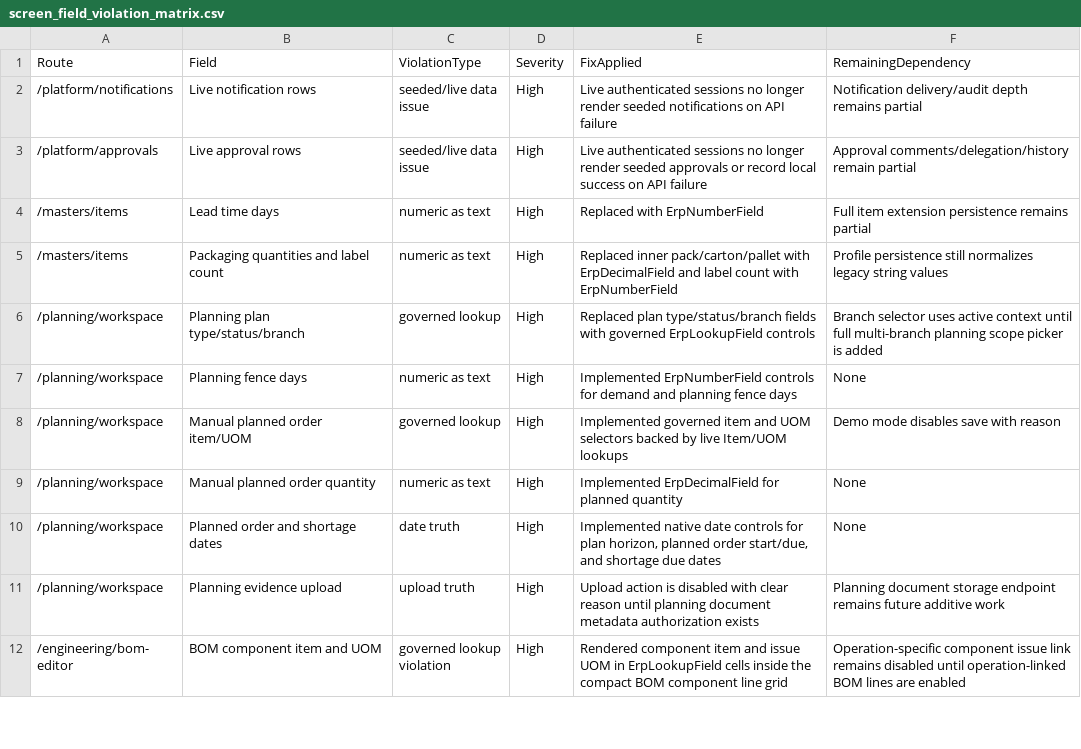
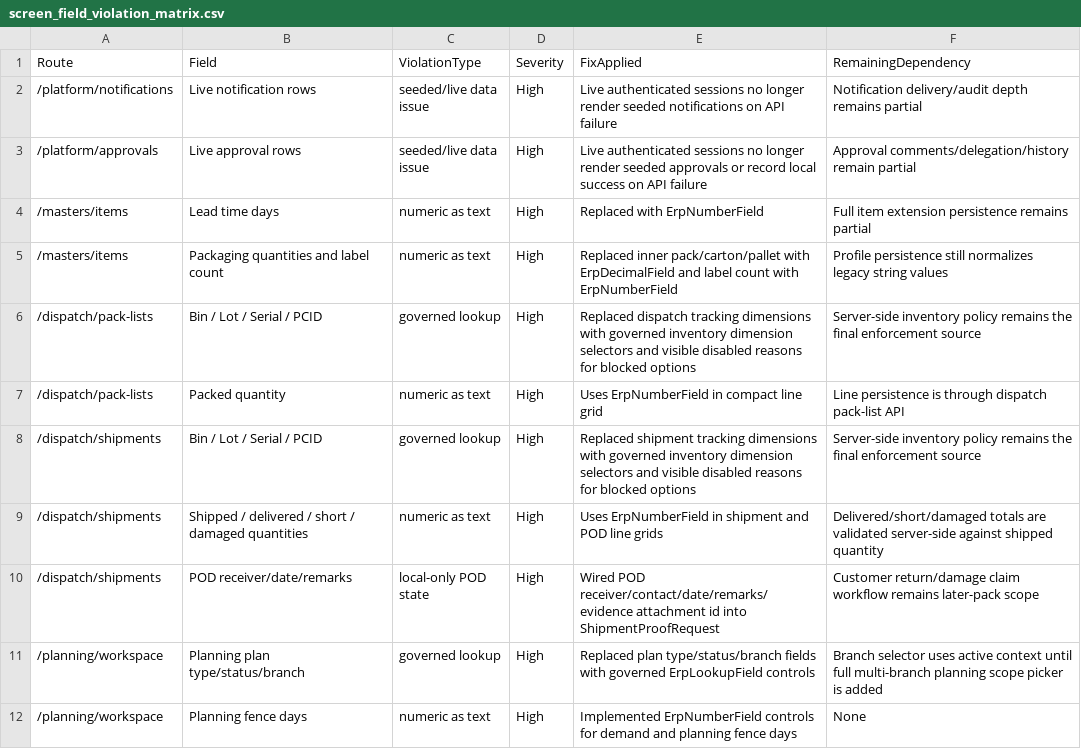
Before and after one commit to SpringTimeSoftware/Manufacturing, a CSV file: 07-governance/screen_field_violation_matrix.csv, drawn as a sheet; only a part is shown; the shorter side is filled out with more unchanged rows; the diff names each change by its address in the sheet, - before the commit and + after, or states it on an @@ line.

```diff
--- a/07-governance/screen_field_violation_matrix.csv
+++ b/07-governance/screen_field_violation_matrix.csv
+row 6: /dispatch/pack-lists | Bin / Lot / Serial / PCID | governed lookup | High | Replaced dispatch tracking dimensions with governed inventory dimension selectors and visible disabled reasons for blocked options | Server-side inventory policy remains the final enforcement source
+row 7: /dispatch/pack-lists | Packed quantity | numeric as text | High | Uses ErpNumberField in compact line grid | Line persistence is through dispatch pack-list API
+row 8: /dispatch/shipments | Bin / Lot / Serial / PCID | governed lookup | High | Replaced shipment tracking dimensions with governed inventory dimension selectors and visible disabled reasons for blocked options | Server-side inventory policy remains the final enforcement source
+row 9: /dispatch/shipments | Shipped / delivered / short / damaged quantities | numeric as text | High | Uses ErpNumberField in shipment and POD line grids | Delivered/short/damaged totals are validated server-side against shipped quantity
+row 10: /dispatch/shipments | POD receiver/date/remarks | local-only POD state | High | Wired POD receiver/contact/date/remarks/evidence attachment id into ShipmentProofRequest | Customer return/damage claim workflow remains later-pack scope
```
Also changed, not shown: 07-governance/entity_field_schema_matrix.csv, 07-ux-governance/action_truth_matrix.csv, 28 other files.
